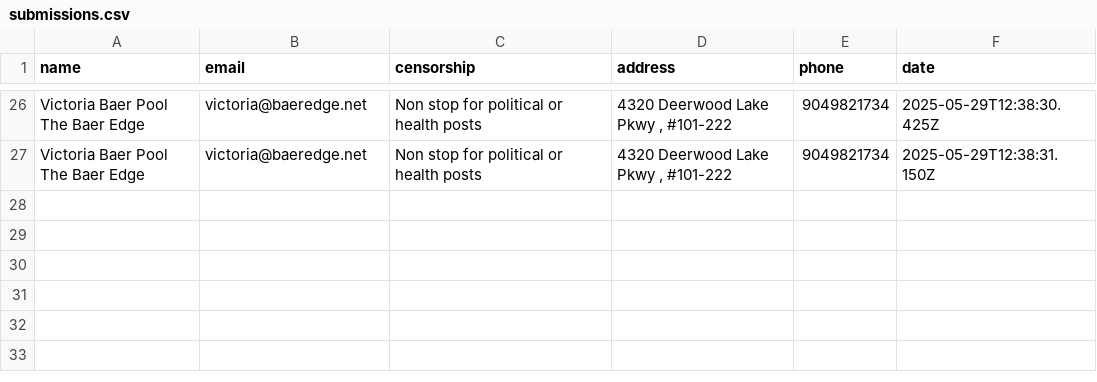
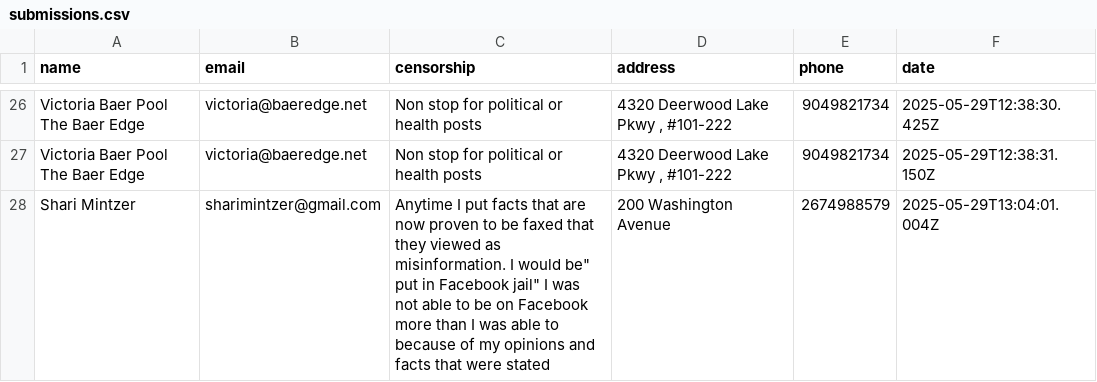
Before and after one commit to ashleyweis/fbcensoredus, a CSV file: submissions.csv, drawn as a sheet; only a part is shown, gaps mark what is left out; the diff names each change by its address in the sheet, - before the commit and + after, or states it on an @@ line.

Commit message:
New signup from sharimintzer@gmail.com

```diff
--- a/submissions.csv
+++ b/submissions.csv
+row 28: Shari Mintzer | sharimintzer@gmail.com | Anytime I put facts that are now proven to be faxed that they viewed as misinformation. I would be" put in Facebook jail" I was not able to be on Facebook more than I was able to because of my opinions and facts that were stated | 200 Washington Avenue | 2674988579 | 2025-05-29T13:04:01.004Z
```
